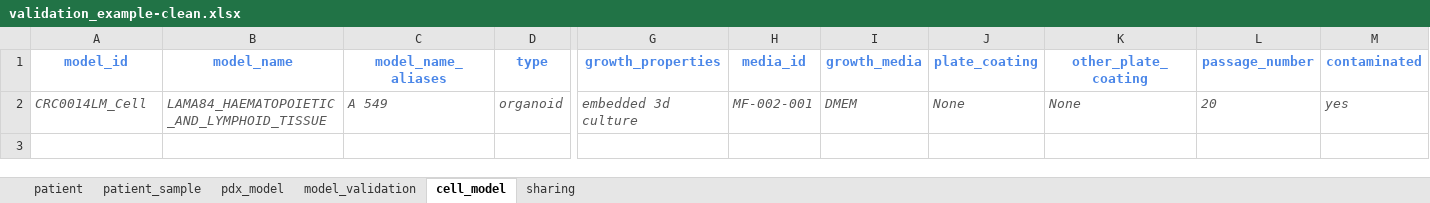
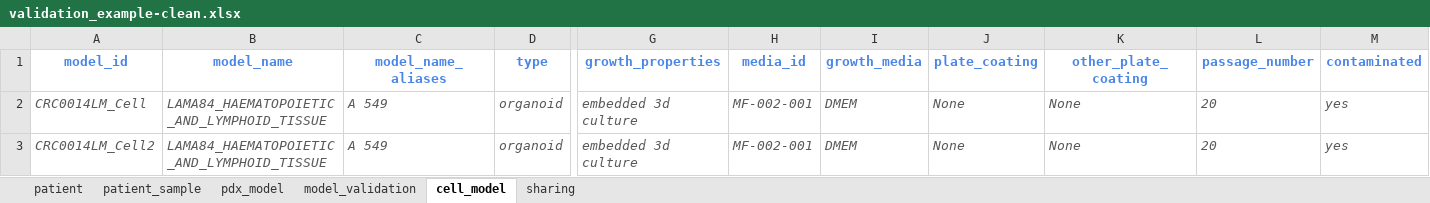
Before and after one commit to PDCMFinder/pdcm-submission, an Excel workbook: website/static/assets/validation_example-clean.xlsx, sheet cell_model, drawn as a sheet; only a part is shown, gaps mark what is left out; values as stored, in another font and other column widths than the file's, no borders; rows hold the shown columns only; the diff names each change by its address in the sheet, - before the commit and + after, or states it on an @@ line.

```diff
--- a/website/static/assets/validation_example-clean.xlsx (sheet cell_model)
+++ b/website/static/assets/validation_example-clean.xlsx (sheet cell_model)
+row 3: CRC0014LM_Cell2 | LAMA84_HAEMATOPOIETIC_AND_LYMPHOID_TISSUE | A 549 | organoid | embedded 3d culture | MF-002-001 | DMEM | None | None | 20 | yes
```
Also changed, not shown: sheet patient_sample, sheet sharing, sheet model_validation, sheet pdx_model.
